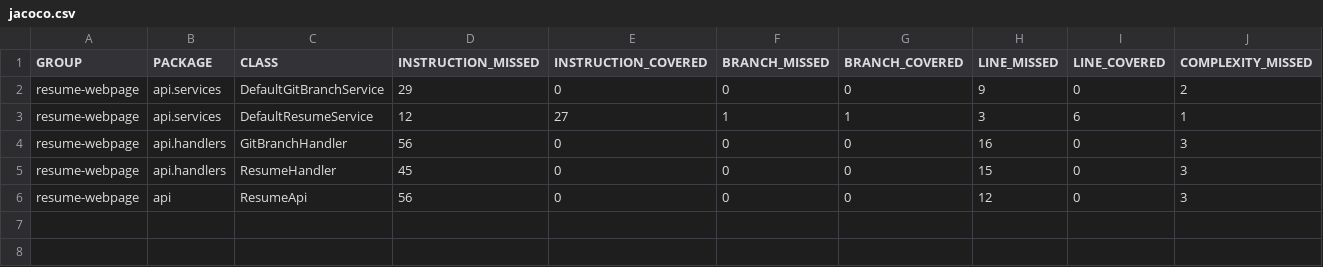
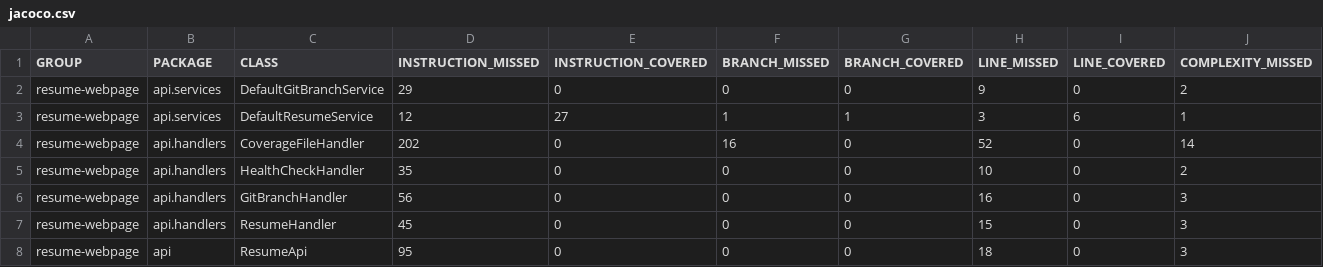
Before and after one commit to wislerben/resume-webpage, a CSV file: target/site/jacoco/jacoco.csv, drawn as a sheet; only a part is shown; addresses are those after the commit; rows hold the shown columns only; the diff names each change by its address in the sheet, - before the commit and + after, or states it on an @@ line.

Commit message:
some tests and coverage display

```diff
--- a/target/site/jacoco/jacoco.csv
+++ b/target/site/jacoco/jacoco.csv
+row 4: resume-webpage | api.handlers | CoverageFileHandler | 202 | 0 | 16 | 0 | 52 | 0 | 14
+row 5: resume-webpage | api.handlers | HealthCheckHandler | 35 | 0 | 0 | 0 | 10 | 0 | 2
-D8 (INSTRUCTION_MISSED): 56
+D8 (INSTRUCTION_MISSED): 95
-H8 (LINE_MISSED): 12
+H8 (LINE_MISSED): 18
```
Also changed, not shown: 32 other files.
